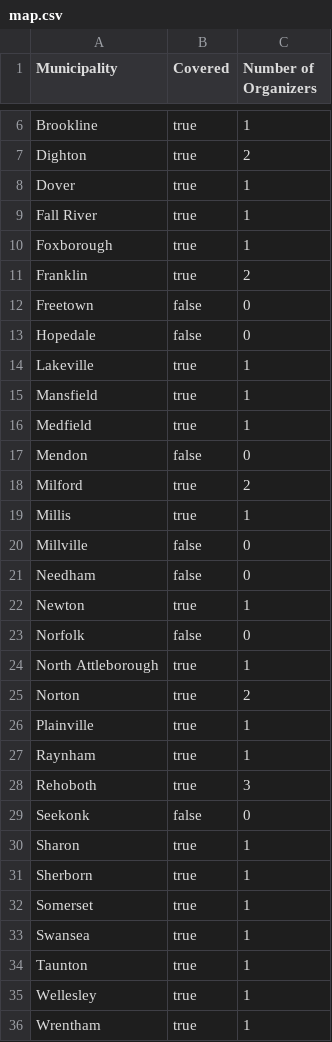
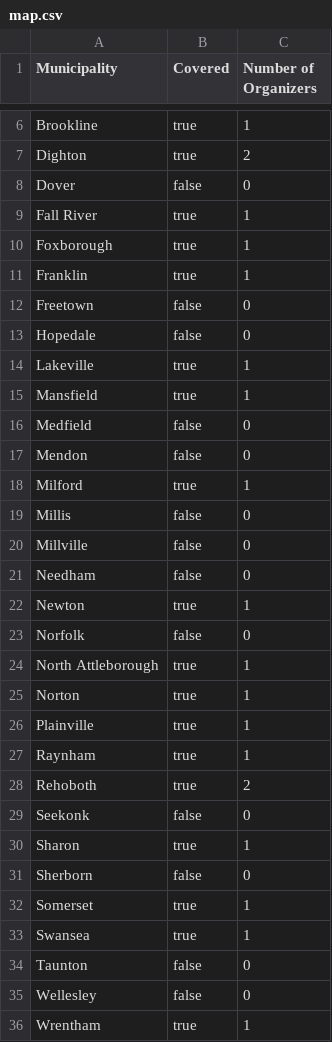
Before and after one commit to roccoflint/field-organizer-coverage-municipality, a CSV file: map.csv, drawn as a sheet; only a part is shown, gaps mark what is left out.

Commit message:
update data

```diff
--- a/map.csv
+++ b/map.csv
@@ -7,6 +7,6 @@ Brookline,true,1
 Dighton,true,2
-Dover,true,1
+Dover,false,0
 Fall River,true,1
 Foxborough,true,1
-Franklin,true,2
+Franklin,true,1
 Freetown,false,0
@@ -15,6 +15,6 @@ Lakeville,true,1
 Mansfield,true,1
-Medfield,true,1
+Medfield,false,0
 Mendon,false,0
-Milford,true,2
-Millis,true,1
+Milford,true,1
+Millis,false,0
 Millville,false,0
@@ -24,13 +24,13 @@ Norfolk,false,0
 North Attleborough,true,1
-Norton,true,2
+Norton,true,1
 Plainville,true,1
 Raynham,true,1
-Rehoboth,true,3
+Rehoboth,true,2
 Seekonk,false,0
 Sharon,true,1
-Sherborn,true,1
+Sherborn,false,0
 Somerset,true,1
 Swansea,true,1
-Taunton,true,1
-Wellesley,true,1
+Taunton,false,0
+Wellesley,false,0
 Wrentham,true,1
```
